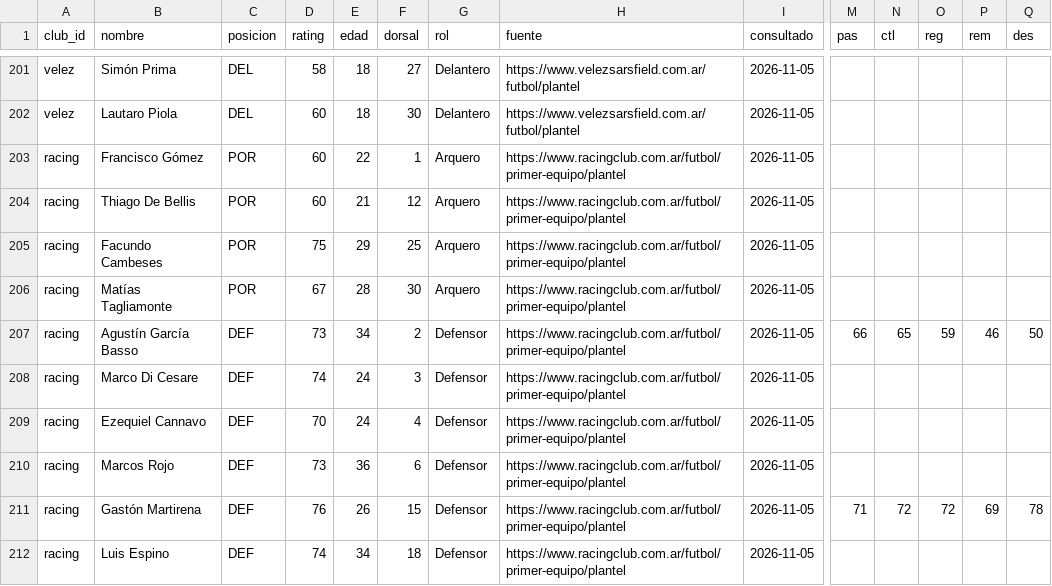
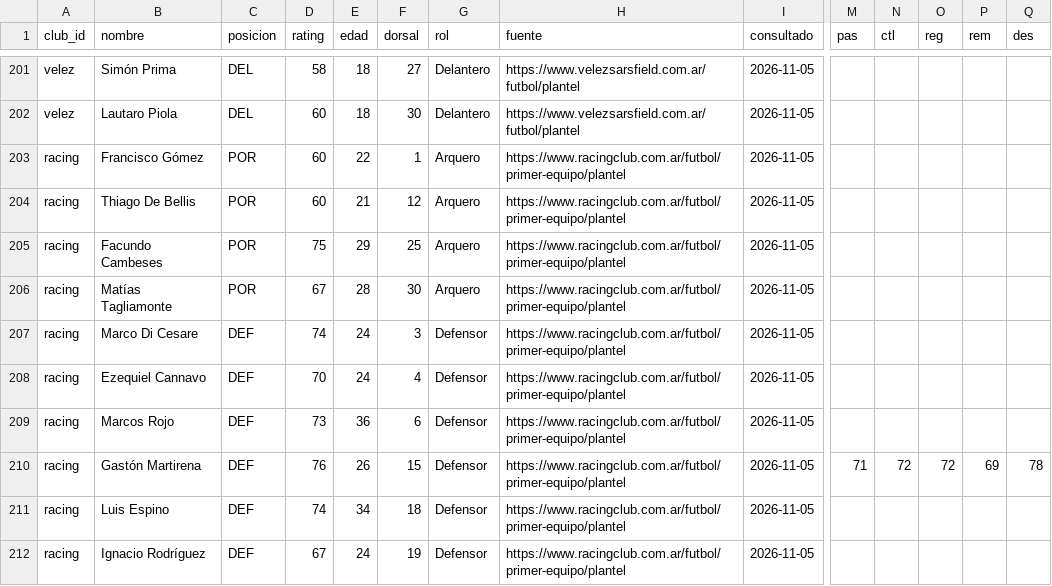
Before and after one commit to carp1901/liga-fc1, a CSV file: planteles/primera-2026.csv, drawn as a sheet; only a part is shown, gaps mark what is left out; the shorter side is filled out with more unchanged rows; rows hold the shown columns only; the diff covers the shown part only; the diff names each change by its address in the sheet, - before the commit and + after, or states it on an @@ line.

Commit message:
Primera: retirar jugadores fuera de la categoría y actualizar ratings

```diff
--- a/planteles/primera-2026.csv
+++ b/planteles/primera-2026.csv
-row 207: racing | Agustín García Basso | DEF | 73 | 34 | 2 | Defensor | https://www.racingclub.com.ar/futbol/primer-equipo/plantel | 2026-11-05 | 66 | 65 | 59 | 46 | 50
```
Also changed, not shown: 2 removed rows and 8 edited cells elsewhere in this file.
